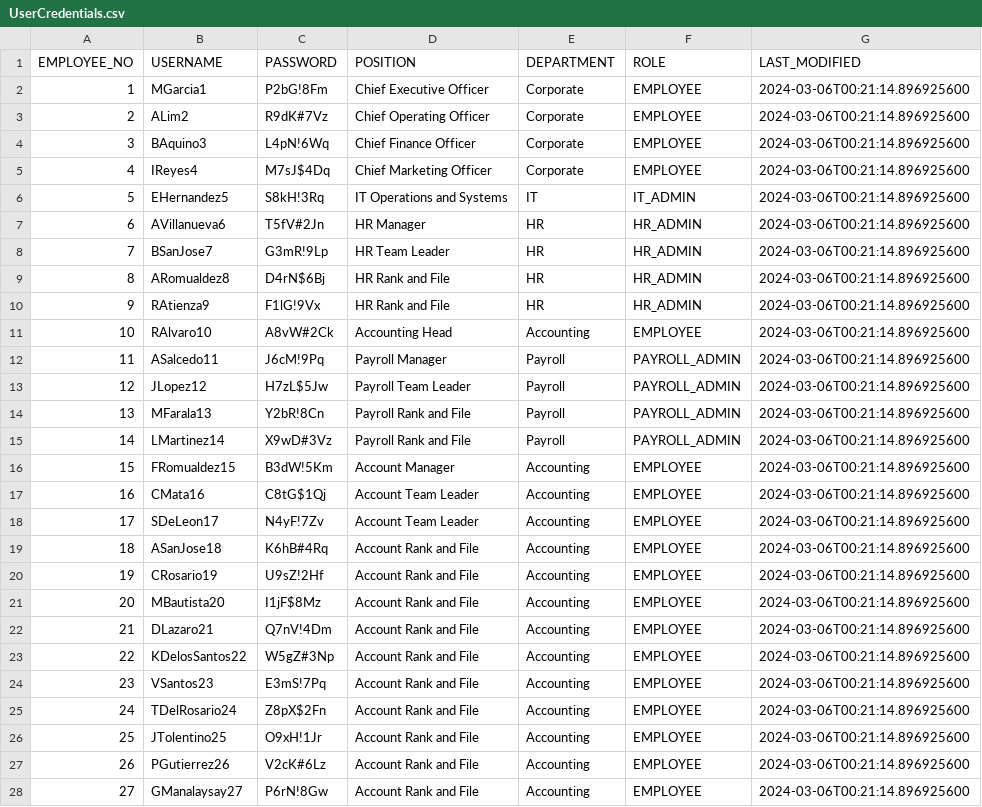
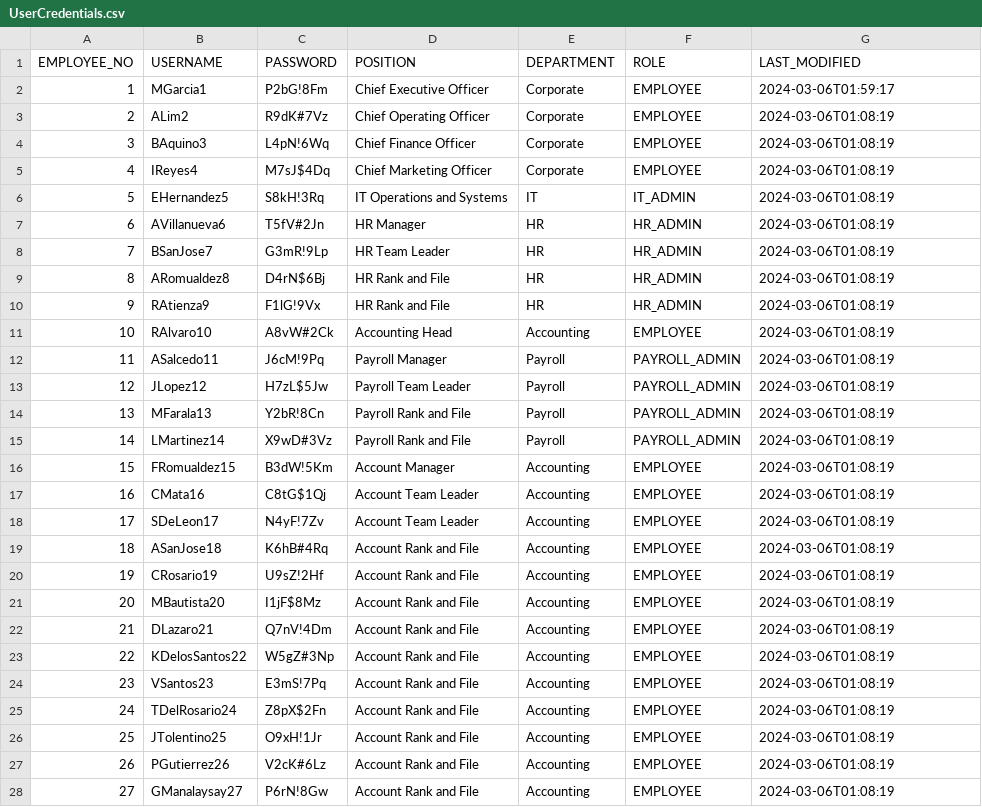
Before and after one commit to DroidZeroCodes/Payroll_System, a CSV file: database/UserCredentials.csv, drawn as a sheet; only a part is shown; the diff covers the shown part only.

```diff
--- a/database/UserCredentials.csv
+++ b/database/UserCredentials.csv
@@ -2,27 +2,27 @@ EMPLOYEE_NO,USERNAME,PASSWORD,POSITION,DEPARTMENT,ROLE,LAST_MODIFIED
-1,MGarcia1,P2bG!8Fm,Chief Executive Officer,Corporate,EMPLOYEE,"2024-03-06T00:21:14.896925600"
-2,ALim2,R9dK#7Vz,Chief Operating Officer,Corporate,EMPLOYEE,"2024-03-06T00:21:14.896925600"
-3,BAquino3,L4pN!6Wq,Chief Finance Officer,Corporate,EMPLOYEE,"2024-03-06T00:21:14.896925600"
-4,IReyes4,M7sJ$4Dq,Chief Marketing Officer,Corporate,EMPLOYEE,"2024-03-06T00:21:14.896925600"
-5,EHernandez5,S8kH!3Rq,IT Operations and Systems,IT,IT_ADMIN,"2024-03-06T00:21:14.896925600"
-6,AVillanueva6,T5fV#2Jn,HR Manager,HR,HR_ADMIN,"2024-03-06T00:21:14.896925600"
-7,BSanJose7,G3mR!9Lp,HR Team Leader,HR,HR_ADMIN,"2024-03-06T00:21:14.896925600"
-8,ARomualdez8,D4rN$6Bj,HR Rank and File,HR,HR_ADMIN,"2024-03-06T00:21:14.896925600"
-9,RAtienza9,F1lG!9Vx,HR Rank and File,HR,HR_ADMIN,"2024-03-06T00:21:14.896925600"
-10,RAlvaro10,A8vW#2Ck,Accounting Head,Accounting,EMPLOYEE,"2024-03-06T00:21:14.896925600"
-11,ASalcedo11,J6cM!9Pq,Payroll Manager,Payroll,PAYROLL_ADMIN,"2024-03-06T00:21:14.896925600"
-12,JLopez12,H7zL$5Jw,Payroll Team Leader,Payroll,PAYROLL_ADMIN,"2024-03-06T00:21:14.896925600"
-13,MFarala13,Y2bR!8Cn,Payroll Rank and File,Payroll,PAYROLL_ADMIN,"2024-03-06T00:21:14.896925600"
-14,LMartinez14,X9wD#3Vz,Payroll Rank and File,Payroll,PAYROLL_ADMIN,"2024-03-06T00:21:14.896925600"
-15,FRomualdez15,B3dW!5Km,Account Manager,Accounting,EMPLOYEE,"2024-03-06T00:21:14.896925600"
-16,CMata16,C8tG$1Qj,Account Team Leader,Accounting,EMPLOYEE,"2024-03-06T00:21:14.896925600"
-17,SDeLeon17,N4yF!7Zv,Account Team Leader,Accounting,EMPLOYEE,"2024-03-06T00:21:14.896925600"
-18,ASanJose18,K6hB#4Rq,Account Rank and File,Accounting,EMPLOYEE,"2024-03-06T00:21:14.896925600"
-19,CRosario19,U9sZ!2Hf,Account Rank and File,Accounting,EMPLOYEE,"2024-03-06T00:21:14.896925600"
-20,MBautista20,I1jF$8Mz,Account Rank and File,Accounting,EMPLOYEE,"2024-03-06T00:21:14.896925600"
-21,DLazaro21,Q7nV!4Dm,Account Rank and File,Accounting,EMPLOYEE,"2024-03-06T00:21:14.896925600"
-22,KDelosSantos22,W5gZ#3Np,Account Rank and File,Accounting,EMPLOYEE,"2024-03-06T00:21:14.896925600"
-23,VSantos23,E3mS!7Pq,Account Rank and File,Accounting,EMPLOYEE,"2024-03-06T00:21:14.896925600"
-24,TDelRosario24,Z8pX$2Fn,Account Rank and File,Accounting,EMPLOYEE,"2024-03-06T00:21:14.896925600"
-25,JTolentino25,O9xH!1Jr,Account Rank and File,Accounting,EMPLOYEE,"2024-03-06T00:21:14.896925600"
-26,PGutierrez26,V2cK#6Lz,Account Rank and File,Accounting,EMPLOYEE,"2024-03-06T00:21:14.896925600"
-27,GManalaysay27,P6rN!8Gw,Account Rank and File,Accounting,EMPLOYEE,"2024-03-06T00:21:14.896925600"
+"1","MGarcia1","P2bG!8Fm","Chief Executive Officer","Corporate","EMPLOYEE","2024-03-06T01:59:17"
+"2","ALim2","R9dK#7Vz","Chief Operating Officer","Corporate","EMPLOYEE","2024-03-06T01:08:19"
+"3","BAquino3","L4pN!6Wq","Chief Finance Officer","Corporate","EMPLOYEE","2024-03-06T01:08:19"
+"4","IReyes4","M7sJ$4Dq","Chief Marketing Officer","Corporate","EMPLOYEE","2024-03-06T01:08:19"
+"5","EHernandez5","S8kH!3Rq","IT Operations and Systems","IT","IT_ADMIN","2024-03-06T01:08:19"
+"6","AVillanueva6","T5fV#2Jn","HR Manager","HR","HR_ADMIN","2024-03-06T01:08:19"
+"7","BSanJose7","G3mR!9Lp","HR Team Leader","HR","HR_ADMIN","2024-03-06T01:08:19"
+"8","ARomualdez8","D4rN$6Bj","HR Rank and File","HR","HR_ADMIN","2024-03-06T01:08:19"
+"9","RAtienza9","F1lG!9Vx","HR Rank and File","HR","HR_ADMIN","2024-03-06T01:08:19"
+"10","RAlvaro10","A8vW#2Ck","Accounting Head","Accounting","EMPLOYEE","2024-03-06T01:08:19"
+"11","ASalcedo11","J6cM!9Pq","Payroll Manager","Payroll","PAYROLL_ADMIN","2024-03-06T01:08:19"
+"12","JLopez12","H7zL$5Jw","Payroll Team Leader","Payroll","PAYROLL_ADMIN","2024-03-06T01:08:19"
+"13","MFarala13","Y2bR!8Cn","Payroll Rank and File","Payroll","PAYROLL_ADMIN","2024-03-06T01:08:19"
+"14","LMartinez14","X9wD#3Vz","Payroll Rank and File","Payroll","PAYROLL_ADMIN","2024-03-06T01:08:19"
+"15","FRomualdez15","B3dW!5Km","Account Manager","Accounting","EMPLOYEE","2024-03-06T01:08:19"
+"16","CMata16","C8tG$1Qj","Account Team Leader","Accounting","EMPLOYEE","2024-03-06T01:08:19"
+"17","SDeLeon17","N4yF!7Zv","Account Team Leader","Accounting","EMPLOYEE","2024-03-06T01:08:19"
+"18","ASanJose18","K6hB#4Rq","Account Rank and File","Accounting","EMPLOYEE","2024-03-06T01:08:19"
+"19","CRosario19","U9sZ!2Hf","Account Rank and File","Accounting","EMPLOYEE","2024-03-06T01:08:19"
+"20","MBautista20","I1jF$8Mz","Account Rank and File","Accounting","EMPLOYEE","2024-03-06T01:08:19"
+"21","DLazaro21","Q7nV!4Dm","Account Rank and File","Accounting","EMPLOYEE","2024-03-06T01:08:19"
+"22","KDelosSantos22","W5gZ#3Np","Account Rank and File","Accounting","EMPLOYEE","2024-03-06T01:08:19"
+"23","VSantos23","E3mS!7Pq","Account Rank and File","Accounting","EMPLOYEE","2024-03-06T01:08:19"
+"24","TDelRosario24","Z8pX$2Fn","Account Rank and File","Accounting","EMPLOYEE","2024-03-06T01:08:19"
+"25","JTolentino25","O9xH!1Jr","Account Rank and File","Accounting","EMPLOYEE","2024-03-06T01:08:19"
+"26","PGutierrez26","V2cK#6Lz","Account Rank and File","Accounting","EMPLOYEE","2024-03-06T01:08:19"
+"27","GManalaysay27","P6rN!8Gw","Account Rank and File","Accounting","EMPLOYEE","2024-03-06T01:08:19"
```
Also changed, not shown: 7 edited cells elsewhere in this file, 7 other files.
